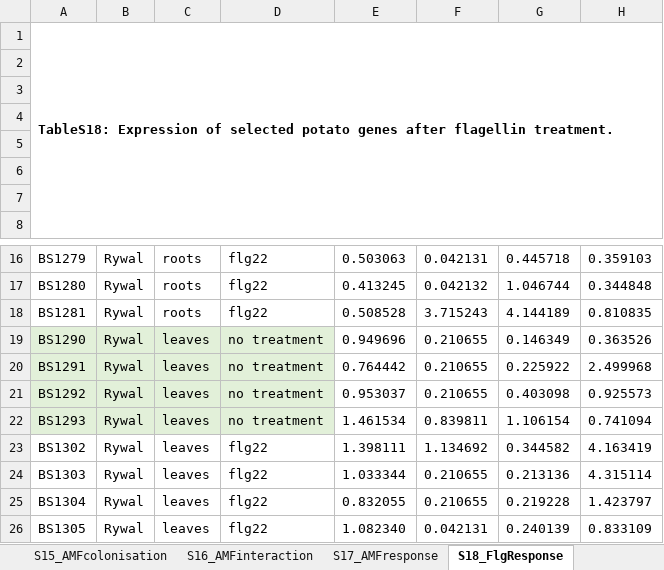
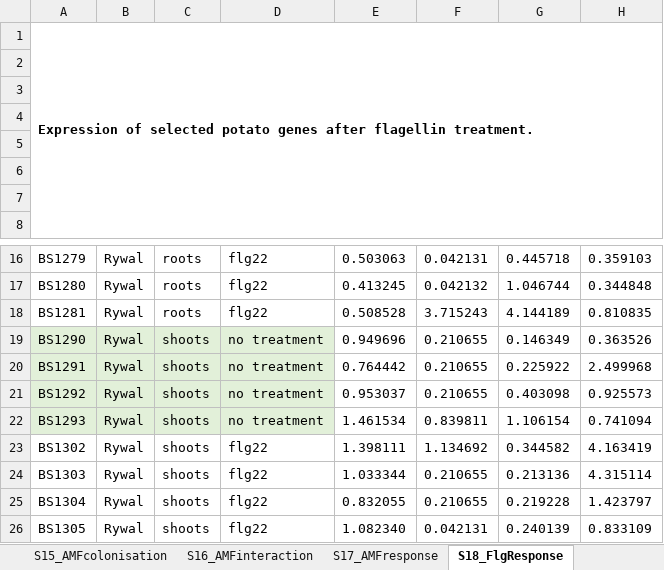
Before and after one commit to NIB-SI/Bacillus-Pti5, an Excel workbook: qPCR/input/Table_combinedInputs.xlsx, sheet S18_FlgResponse, drawn as a sheet; only a part is shown, gaps mark what is left out; values as stored, in another font and other column widths than the file's, no borders; conditional formats not drawn; the diff names each change by its address in the sheet, - before the commit and + after, or states it on an @@ line.

```diff
--- a/qPCR/input/Table_combinedInputs.xlsx (sheet S18_FlgResponse)
+++ b/qPCR/input/Table_combinedInputs.xlsx (sheet S18_FlgResponse)
-A1: TableS18: Expression of…
+A1: Expression of…
-C19:C26: leaves
+C19:C26: shoots
```
Also changed, not shown: sheet S15_AMFcolonisation, sheet S13_BsAbundance_L6, sheet S14_BsAbundance_L2, sheet S16_AMFinteraction, sheet S17_AMFresponse, sheet S1_PrimerTable, 9 more sheets, qPCR/output/FlgResponse_stat.xlsx, 47 other files.
